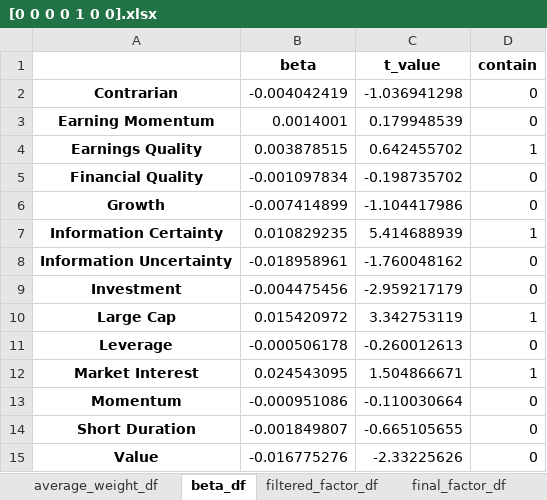
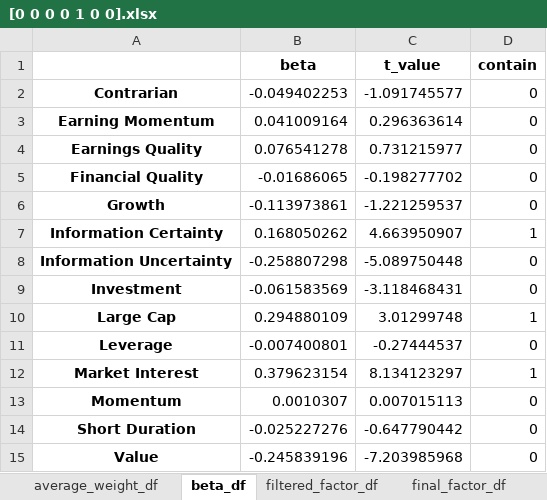
Before and after one commit to doomoolmori/factor_attribution, an Excel workbook: out/[0 0 0 0 1 0 0].xlsx, sheet beta_df, drawn as a sheet; values as stored, in another font and other column widths than the file's, no borders; the diff names each change by its address in the sheet, - before the commit and + after, or states it on an @@ line.

```diff
--- a/out/[0 0 0 0 1 0 0].xlsx (sheet beta_df)
+++ b/out/[0 0 0 0 1 0 0].xlsx (sheet beta_df)
-B2 (beta): -0.004042419
+B2 (beta): -0.049402253
-C2 (t_value): -1.036941298
+C2 (t_value): -1.091745577
-B3 (beta): 0.0014001
+B3 (beta): 0.041009164
-C3 (t_value): 0.179948539
+C3 (t_value): 0.296363614
-B4 (beta): 0.003878515
+B4 (beta): 0.076541278
-C4 (t_value): 0.642455702
+C4 (t_value): 0.731215977
-D4 (contain): 1
+D4 (contain): 0
-B5 (beta): -0.001097834
+B5 (beta): -0.01686065
-C5 (t_value): -0.198735702
+C5 (t_value): -0.198277702
-B6 (beta): -0.007414899
+B6 (beta): -0.113973861
-C6 (t_value): -1.104417986
+C6 (t_value): -1.221259537
-B7 (beta): 0.010829235
+B7 (beta): 0.168050262
-C7 (t_value): 5.414688939
+C7 (t_value): 4.663950907
-B8 (beta): -0.018958961
+B8 (beta): -0.258807298
-C8 (t_value): -1.760048162
+C8 (t_value): -5.089750448
-B9 (beta): -0.004475456
+B9 (beta): -0.061583569
-C9 (t_value): -2.959217179
+C9 (t_value): -3.118468431
-B10 (beta): 0.015420972
+B10 (beta): 0.294880109
-C10 (t_value): 3.342753119
+C10 (t_value): 3.01299748
-B11 (beta): -0.000506178
+B11 (beta): -0.007400801
-C11 (t_value): -0.260012613
+C11 (t_value): -0.27444537
-B12 (beta): 0.024543095
+B12 (beta): 0.379623154
-C12 (t_value): 1.504866671
+C12 (t_value): 8.134123297
-B13 (beta): -0.000951086
+B13 (beta): 0.0010307
-C13 (t_value): -0.110030664
+C13 (t_value): 0.007015113
-B14 (beta): -0.001849807
+B14 (beta): -0.025227276
-C14 (t_value): -0.665105655
+C14 (t_value): -0.647790442
-B15 (beta): -0.016775276
+B15 (beta): -0.245839196
-C15 (t_value): -2.33225626
+C15 (t_value): -7.203985968
```
Also changed, not shown: sheet filtered_factor_df, sheet final_factor_df, out/[0 0 0 0 0 1 0].xlsx, out/[0 0 0 1 0 0 0].xlsx, 9 other files.
